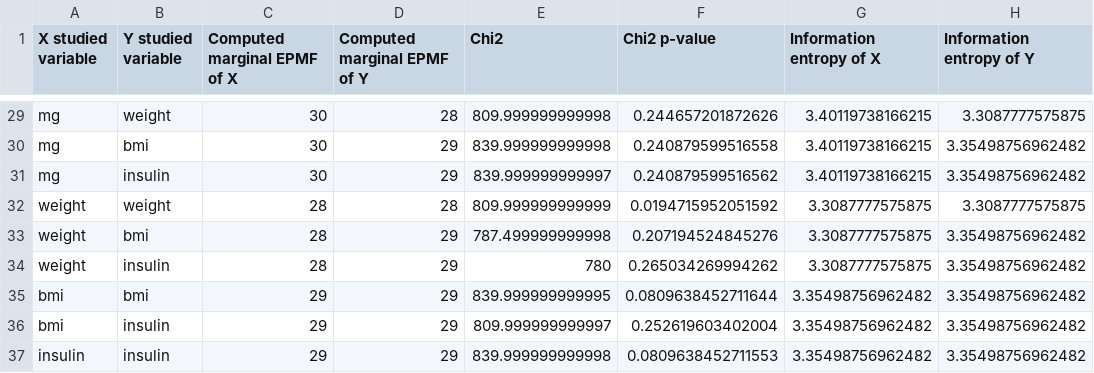
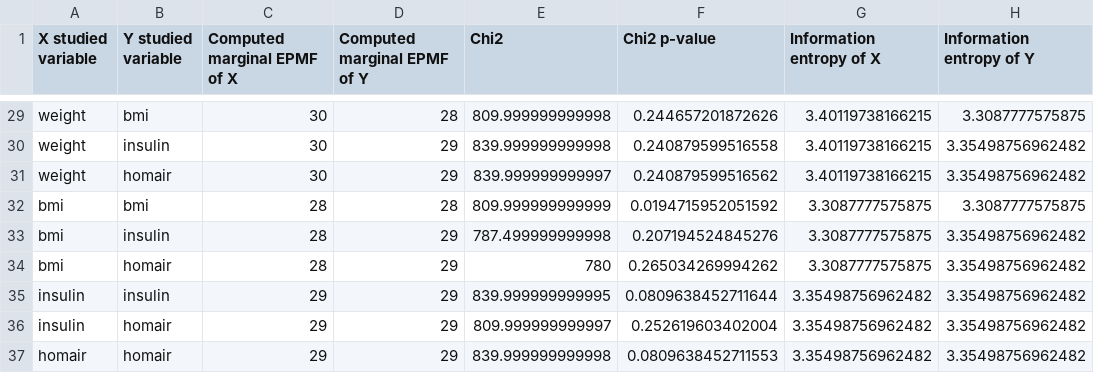
Before and after one commit to edlansiaux/muinther, a CSV file: vignettes/entropy_outputs.csv, drawn as a sheet; only a part is shown, gaps mark what is left out; the diff covers the shown part only; the diff names each change by its address in the sheet, - before the commit and + after, or states it on an @@ line.

```diff
--- a/vignettes/entropy_outputs.csv
+++ b/vignettes/entropy_outputs.csv
-A29:A31 (X studied variable): mg
+A29:A31 (X studied variable): weight
-B29 (Y studied variable): weight
+B29 (Y studied variable): bmi
-B30 (Y studied variable): bmi
+B30 (Y studied variable): insulin
-B31 (Y studied variable): insulin
+B31 (Y studied variable): homair
-A32:A34 (X studied variable): weight
+A32:A34 (X studied variable): bmi
-B32 (Y studied variable): weight
+B32 (Y studied variable): bmi
-B33 (Y studied variable): bmi
+B33 (Y studied variable): insulin
-B34 (Y studied variable): insulin
+B34 (Y studied variable): homair
-A35:A36 (X studied variable): bmi
+A35:A36 (X studied variable): insulin
-B35 (Y studied variable): bmi
+B35 (Y studied variable): insulin
-B36:B37 (Y studied variable): insulin
+B36:B37 (Y studied variable): homair
-A37 (X studied variable): insulin
+A37 (X studied variable): homair
```
Also changed, not shown: 54 edited cells elsewhere in this file, 5 other files.
